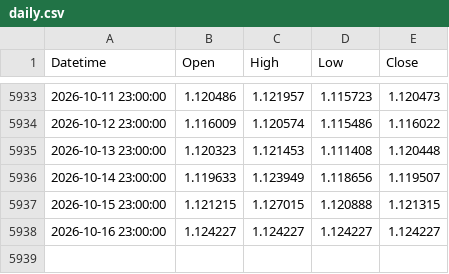
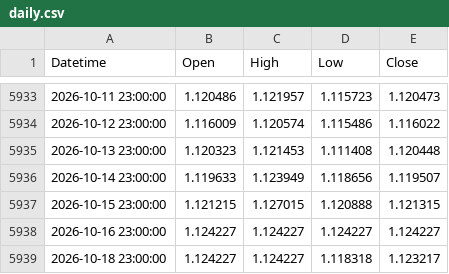
Before and after one commit to mailztoganesh-civil/forex-data, a CSV file: data/EURUSD/daily.csv, drawn as a sheet; only a part is shown, gaps mark what is left out.

```diff
--- a/data/EURUSD/daily.csv
+++ b/data/EURUSD/daily.csv
@@ -5938 +5938,2 @@ Datetime,Open,High,Low,Close
 2026-10-16 23:00:00,1.124227,1.124227,1.124227,1.124227
+2026-10-18 23:00:00,1.124227,1.124227,1.118318,1.123217
```
Also changed, not shown: data/EURUSD/1h.csv, data/EURUSD/1m/2026-10.csv, 1 other file.
